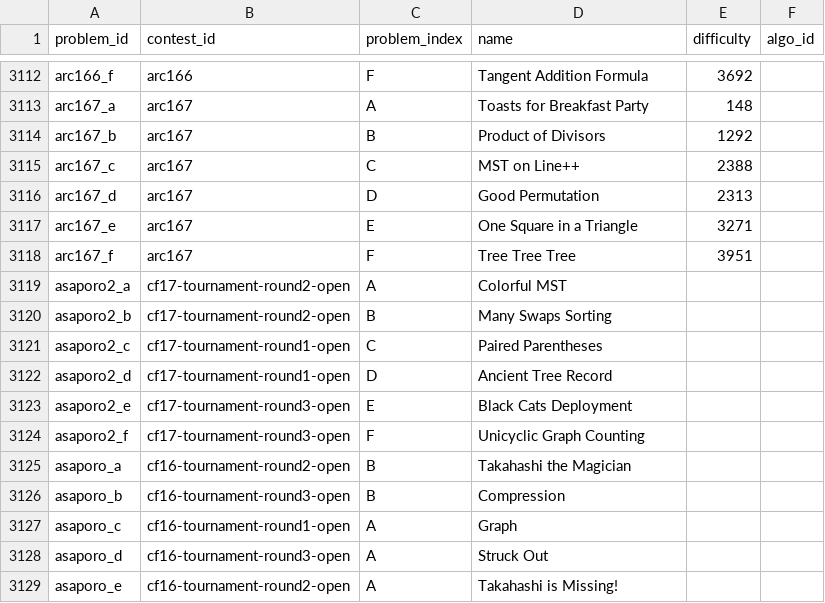
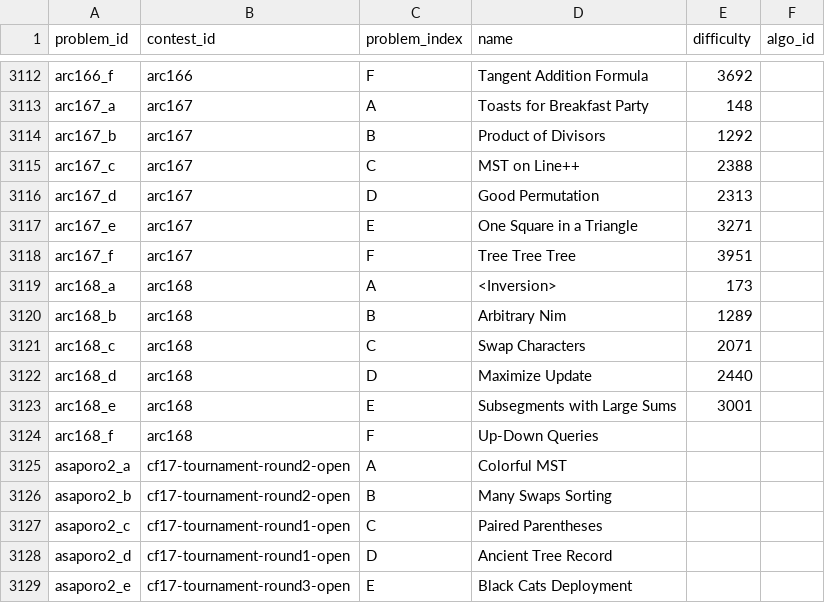
Before and after one commit to Nakka0925/atcoder_app, a CSV file: db/csv_data/problem.csv, drawn as a sheet; only a part is shown, gaps mark what is left out; the shorter side is filled out with more unchanged rows; the diff covers the shown part only.

```diff
--- a/db/csv_data/problem.csv
+++ b/db/csv_data/problem.csv
@@ -3118,2 +3118,8 @@ arc167_e,arc167,E,One Square in a Triangle,3271,
 arc167_f,arc167,F,Tree Tree Tree,3951,
+arc168_a,arc168,A,<Inversion>,173,
+arc168_b,arc168,B,Arbitrary Nim,1289,
+arc168_c,arc168,C,Swap Characters,2071,
+arc168_d,arc168,D,Maximize Update,2440,
+arc168_e,arc168,E,Subsegments with Large Sums,3001,
+arc168_f,arc168,F,Up-Down Queries,,
 asaporo2_a,cf17-tournament-round2-open,A,Colorful MST,,
```
Also changed, not shown: 30 added rows elsewhere in this file, 1 other file.
